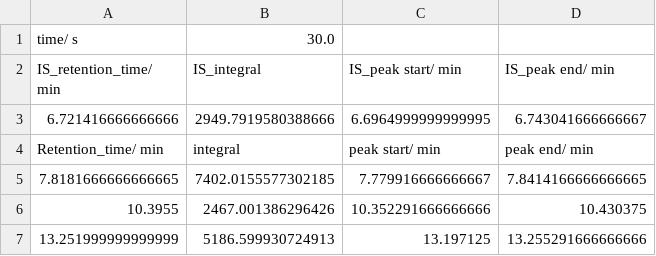
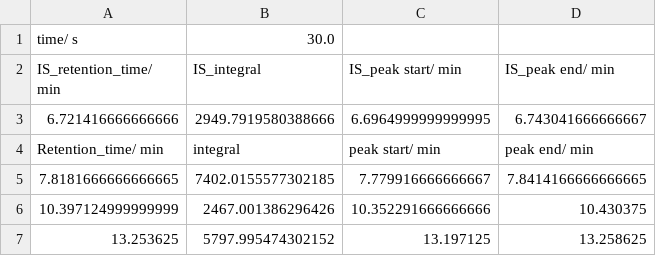
Before and after one commit to Will-Robin/ChromProcess, a CSV file: Examples/Example/ExperimentalData/ExamplePeakCollections/chrom_003.csv, drawn as a sheet.

```diff
--- a/Examples/Example/ExperimentalData/ExamplePeakCollections/chrom_003.csv
+++ b/Examples/Example/ExperimentalData/ExamplePeakCollections/chrom_003.csv
@@ -5,3 +5,3 @@ Retention_time/ min,integral,peak start/ min,peak end/ min
 7.8181666666666665,7402.0155577302185,7.779916666666667,7.8414166666666665
-10.3955,2467.001386296426,10.352291666666666,10.430375
-13.251999999999999,5186.599930724913,13.197125,13.255291666666666
+10.397124999999999,2467.001386296426,10.352291666666666,10.430375
+13.253625,5797.995474302152,13.197125,13.258625
```
Also changed, not shown: Examples/Example/Analysis/example_analysis_details.csv, Examples/Example/ExperimentalData/DataReports/Example_GCMS_integral_report.csv, 10 other files.
